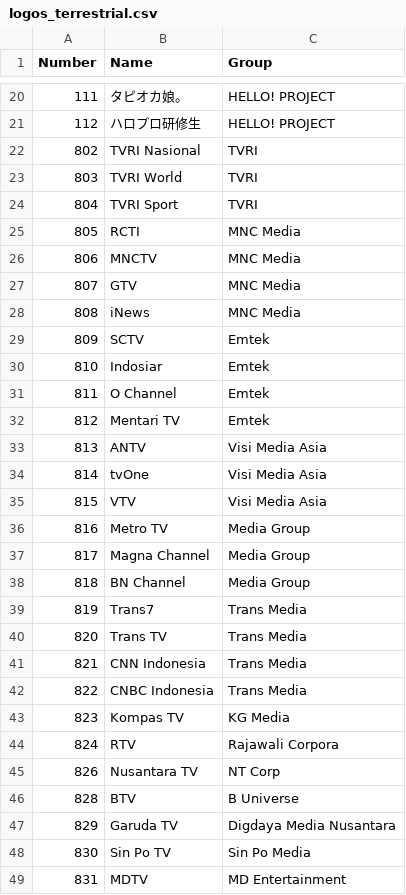
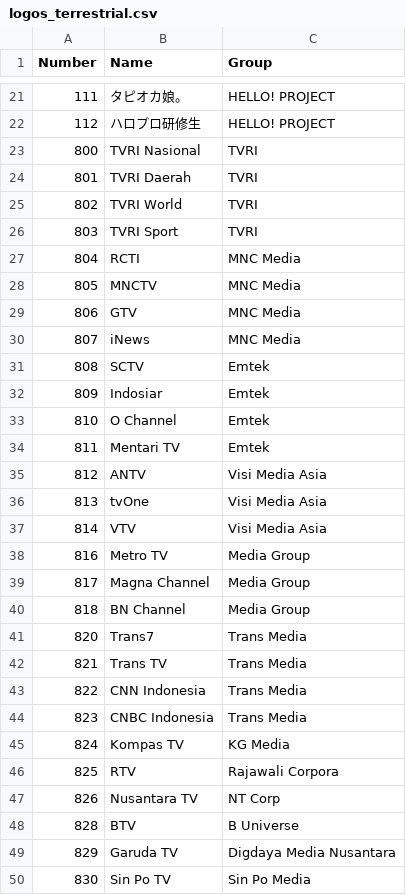
Before and after one commit to TG635-alt126xA/ExtendedMaster113, a CSV file: logos_terrestrial.csv, drawn as a sheet; only a part is shown, gaps mark what is left out; the shorter side is filled out with more unchanged rows; the diff covers the shown part only.

Commit message:
Update logos_terrestrial.csv

```diff
--- a/logos_terrestrial.csv
+++ b/logos_terrestrial.csv
@@ -21,16 +22,17 @@ Number,Name,Group
 112,ハロプロ研修生,HELLO! PROJECT
-802,TVRI Nasional,TVRI
-803,TVRI World,TVRI
-804,TVRI Sport,TVRI
-805,RCTI,MNC Media
-806,MNCTV,MNC Media
-807,GTV,MNC Media
-808,iNews,MNC Media
-809,SCTV,Emtek
-810,Indosiar,Emtek
-811,O Channel,Emtek
-812,Mentari TV,Emtek
-813,ANTV,Visi Media Asia
-814,tvOne,Visi Media Asia
-815,VTV,Visi Media Asia
+800,TVRI Nasional,TVRI
+801,TVRI Daerah,TVRI
+802,TVRI World,TVRI
+803,TVRI Sport,TVRI
+804,RCTI,MNC Media
+805,MNCTV,MNC Media
+806,GTV,MNC Media
+807,iNews,MNC Media
+808,SCTV,Emtek
+809,Indosiar,Emtek
+810,O Channel,Emtek
+811,Mentari TV,Emtek
+812,ANTV,Visi Media Asia
+813,tvOne,Visi Media Asia
+814,VTV,Visi Media Asia
 816,Metro TV,Media Group
@@ -38,8 +40,8 @@ Number,Name,Group
 818,BN Channel,Media Group
-819,Trans7,Trans Media
-820,Trans TV,Trans Media
-821,CNN Indonesia,Trans Media
-822,CNBC Indonesia,Trans Media
-823,Kompas TV,KG Media
-824,RTV,Rajawali Corpora
+820,Trans7,Trans Media
+821,Trans TV,Trans Media
+822,CNN Indonesia,Trans Media
+823,CNBC Indonesia,Trans Media
+824,Kompas TV,KG Media
+825,RTV,Rajawali Corpora
 826,Nusantara TV,NT Corp
```
Also changed, not shown: 1 added row elsewhere in this file.
